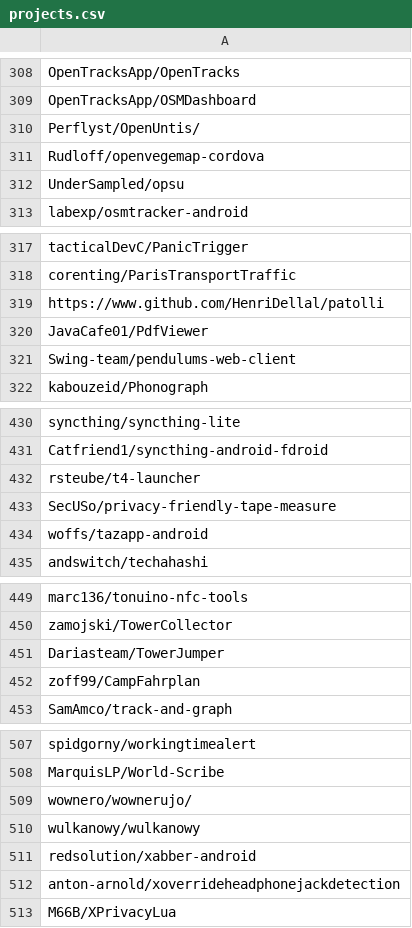
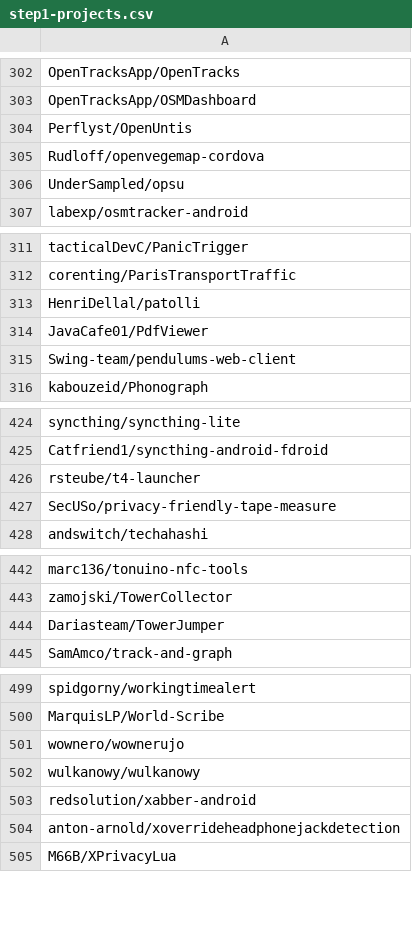
Before and after one commit to andreendo/filter-f-droid, a CSV file: step1-projects.csv (was projects.csv), drawn as a sheet; only a part is shown, gaps mark what is left out; the diff covers the shown part only.

```diff
--- a/projects.csv
+++ b/step1-projects.csv
@@ -309,3 +303,3 @@ OpenTracksApp/OpenTracks
 OpenTracksApp/OSMDashboard
-Perflyst/OpenUntis/
+Perflyst/OpenUntis
 Rudloff/openvegemap-cordova
@@ -318,3 +312,3 @@ tacticalDevC/PanicTrigger
 corenting/ParisTransportTraffic
-https://www.github.com/HenriDellal/patolli
+HenriDellal/patolli
 JavaCafe01/PdfViewer
@@ -433,3 +427,2 @@ rsteube/t4-launcher
 SecUSo/privacy-friendly-tape-measure
-woffs/tazapp-android
 andswitch/techahashi
@@ -451,3 +444,2 @@ zamojski/TowerCollector
 Dariasteam/TowerJumper
-zoff99/CampFahrplan
 SamAmco/track-and-graph
@@ -508,3 +500,3 @@ spidgorny/workingtimealert
 MarquisLP/World-Scribe
-wownero/wownerujo/
+wownero/wownerujo
 wulkanowy/wulkanowy
```
Also changed, not shown: 6 removed rows and 7 edited cells elsewhere in this file, 11 other files.
